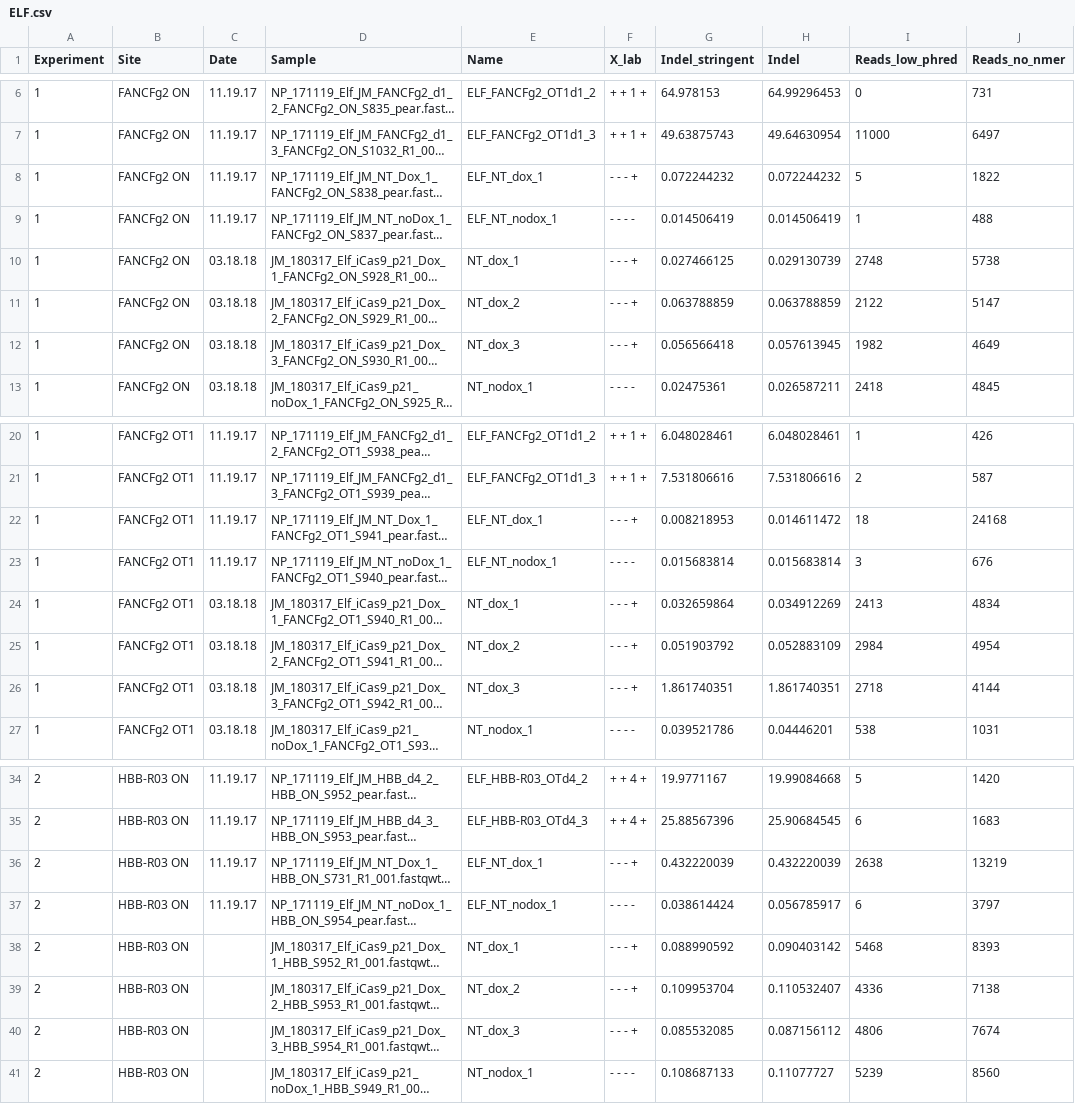
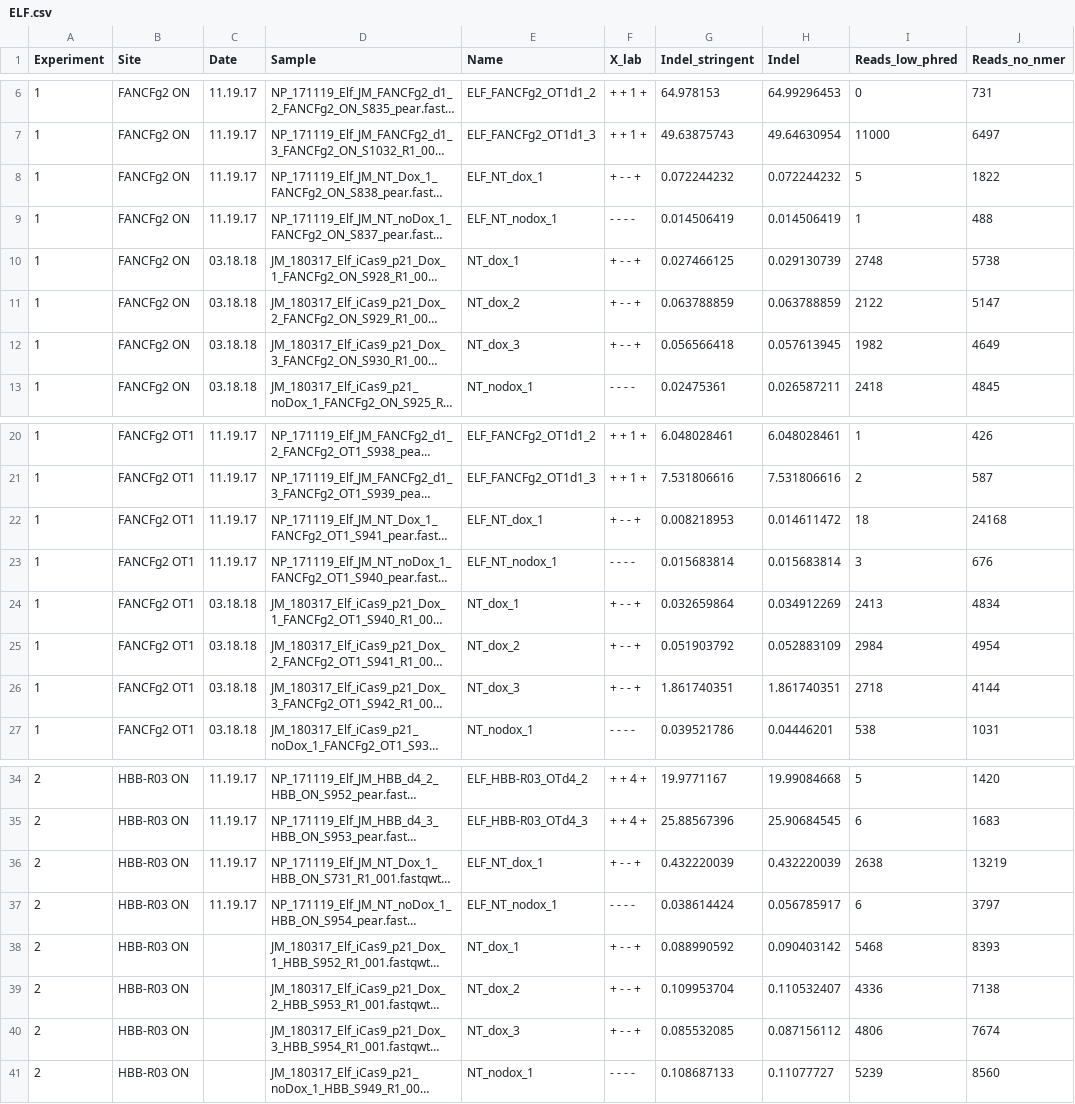
Before and after one commit to FowlerLab/2020_dOTS, a CSV file: Data/ELF.csv, drawn as a sheet; only a part is shown, gaps mark what is left out; long unchanged cells end in …; the diff covers the shown part only; the diff names each change by its address in the sheet, - before the commit and + after, or states it on an @@ line.

```diff
--- a/Data/ELF.csv
+++ b/Data/ELF.csv
-F8 (X_lab): - - - +
+F8 (X_lab): + - - +
-F10:F12 (X_lab): - - - +
+F10:F12 (X_lab): + - - +
-F22 (X_lab): - - - +
+F22 (X_lab): + - - +
-F24:F26 (X_lab): - - - +
+F24:F26 (X_lab): + - - +
-F36 (X_lab): - - - +
+F36 (X_lab): + - - +
-F38:F40 (X_lab): - - - +
+F38:F40 (X_lab): + - - +
```
Also changed, not shown: 4 edited cells elsewhere in this file, 3 other files.
